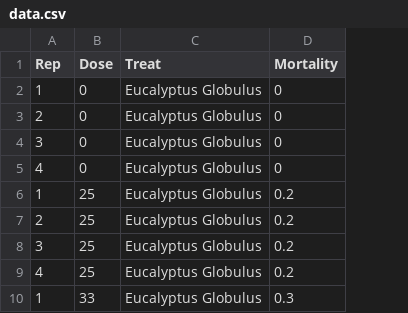
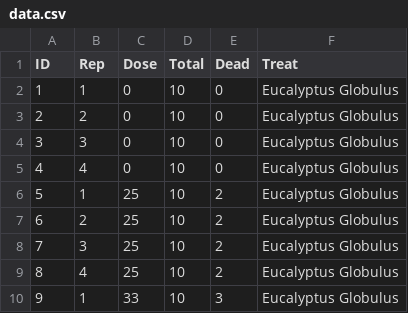
Before and after one commit to khaled-alshamaa/LD50, a CSV file: www/data.csv, drawn as a sheet; only a part is shown; removed rows and columns are numbered as before the commit, all else as after; the diff names each change by its address in the sheet, - before the commit and + after, or states it on an @@ line.

```diff
--- a/www/data.csv
+++ b/www/data.csv
+column A (ID), rows 2-10: 1 | 2 | 3 | 4 | 5 | 6 | 7 | 8 | 9
+column D (Total), rows 2-10: all 10
+column E (Dead), rows 2-10: 0 | 0 | 0 | 0 | 2 | 2 | 2 | 2 | 3
-column D (Mortality), rows 2-10: 0 | 0 | 0 | 0 | 0.2 | 0.2 | 0.2 | 0.2 | 0.3
```
Also changed, not shown: 2 other files.
